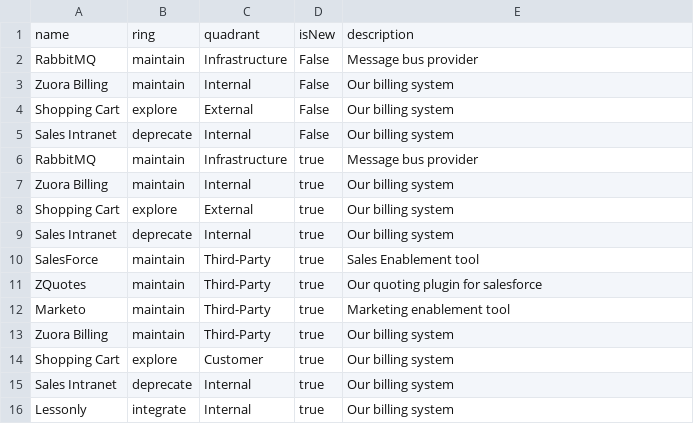
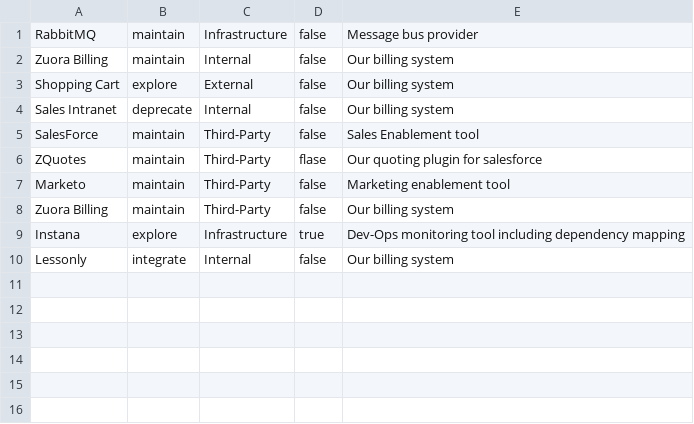
Before and after one commit to red-gate/CORE-Tech-Radar, a CSV file: radar.csv, drawn as a sheet.

Commit message:
Update radar.csv

```diff
--- a/radar.csv
+++ b/radar.csv
@@ -1,16 +1,10 @@
-name,ring,quadrant,isNew,description
-"RabbitMQ",maintain,"Infrastructure",False,"Message bus provider"
-"Zuora Billing",maintain,"Internal",False,"Our billing system"
-"Shopping Cart",explore,"External",False,"Our billing system"
-"Sales Intranet",deprecate,"Internal",False,"Our billing system"
-"RabbitMQ",maintain,"Infrastructure",true,"Message bus provider"
-"Zuora Billing",maintain,"Internal",true,"Our billing system"
-"Shopping Cart",explore,"External",true,"Our billing system"
-"Sales Intranet",deprecate,"Internal",true,"Our billing system"
-"SalesForce",maintain,"Third-Party",true,"Sales Enablement tool"
-"ZQuotes",maintain,"Third-Party",true,"Our quoting plugin for salesforce"
-"Marketo",maintain,"Third-Party",true,"Marketing enablement tool"
-"Zuora Billing",maintain,"Third-Party",true,"Our billing system"
-"Shopping Cart",explore,"Customer",true,"Our billing system"
-"Sales Intranet",deprecate,"Internal",true,"Our billing system"
-"Lessonly",integrate,"Internal",true,"Our billing system"
+"RabbitMQ",maintain,"Infrastructure",false,"Message bus provider"
+"Zuora Billing",maintain,"Internal",false,"Our billing system"
+"Shopping Cart",explore,"External",false,"Our billing system"
+"Sales Intranet",deprecate,"Internal",false,"Our billing system"
+"SalesForce",maintain,"Third-Party",false,"Sales Enablement tool"
+"ZQuotes",maintain,"Third-Party",flase,"Our quoting plugin for salesforce"
+"Marketo",maintain,"Third-Party",false,"Marketing enablement tool"
+"Zuora Billing",maintain,"Third-Party",false,"Our billing system"
+"Instana",explore,"Infrastructure",true,"Dev-Ops monitoring tool including dependency mapping"
+"Lessonly",integrate,"Internal",false,"Our billing system"
```
